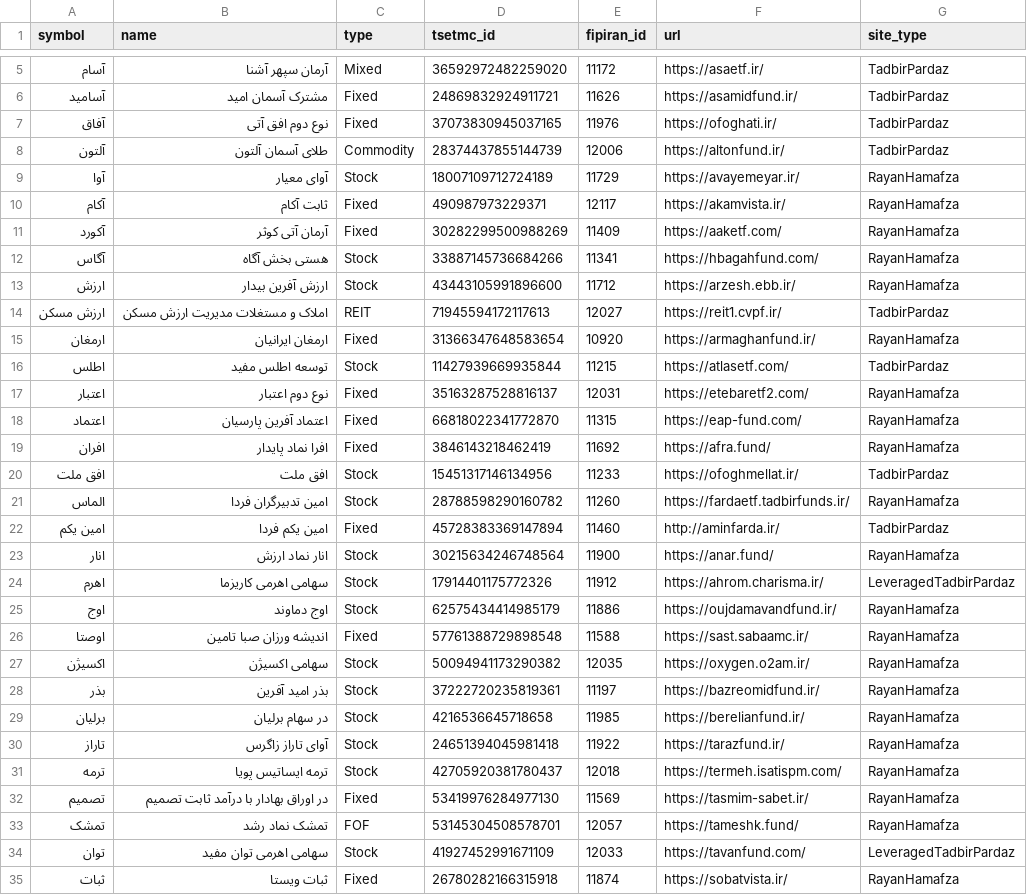
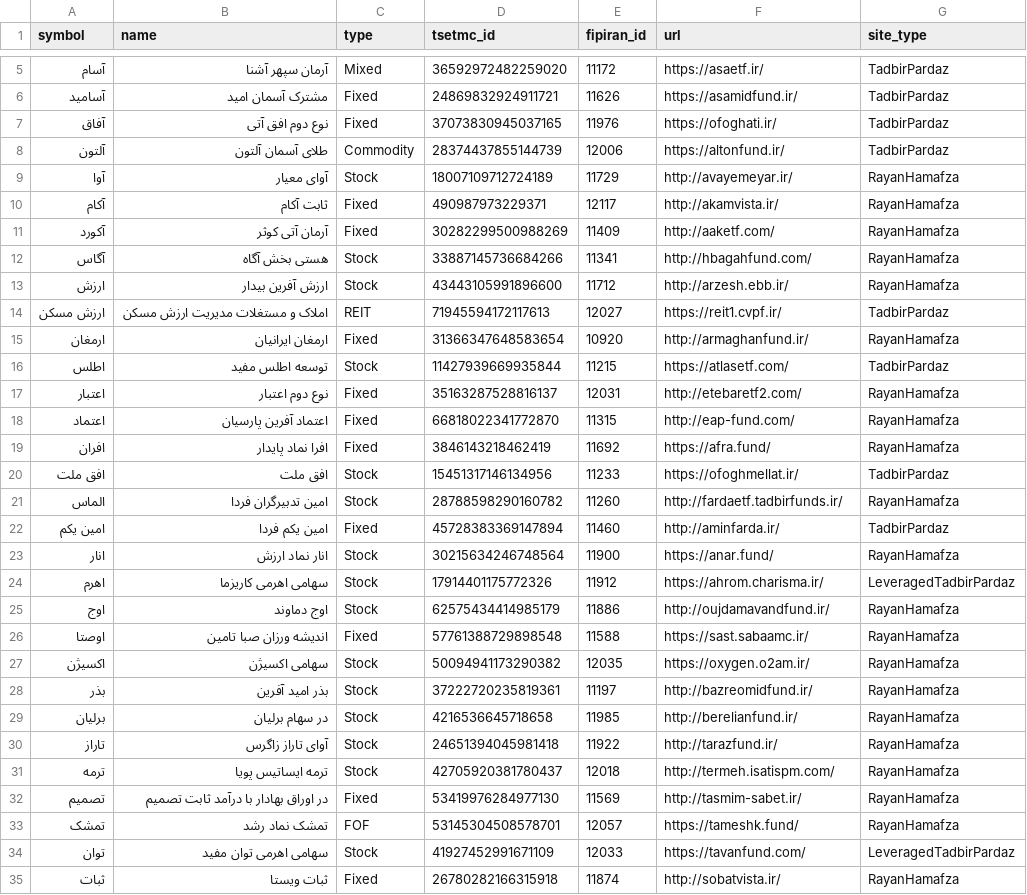
Before and after one commit to 5j9/iranetf, a CSV file: iranetf/sites/dataset.csv, drawn as a sheet; only a part is shown, gaps mark what is left out; the diff covers the shown part only.

Commit message:
feat(_check_validity): prefer http over https
many of https ones don't have a valid certificate

```diff
--- a/iranetf/sites/dataset.csv
+++ b/iranetf/sites/dataset.csv
@@ -8,15 +8,15 @@
 آلتون,طلای آسمان آلتون,Commodity,28374437855144739,12006,https://altonfund.ir/,TadbirPardaz
-آوا,آوای معیار,Stock,18007109712724189,11729,https://avayemeyar.ir/,RayanHamafza
-آکام,ثابت آکام,Fixed,490987973229371,12117,https://akamvista.ir/,RayanHamafza
-آکورد,آرمان آتی کوثر,Fixed,30282299500988269,11409,https://aaketf.com/,RayanHamafza
-آگاس,هستی بخش آگاه,Stock,33887145736684266,11341,https://hbagahfund.com/,RayanHamafza
-ارزش,ارزش آفرین بیدار,Stock,43443105991896600,11712,https://arzesh.ebb.ir/,RayanHamafza
+آوا,آوای معیار,Stock,18007109712724189,11729,http://avayemeyar.ir/,RayanHamafza
+آکام,ثابت آکام,Fixed,490987973229371,12117,http://akamvista.ir/,RayanHamafza
+آکورد,آرمان آتی کوثر,Fixed,30282299500988269,11409,http://aaketf.com/,RayanHamafza
+آگاس,هستی بخش آگاه,Stock,33887145736684266,11341,http://hbagahfund.com/,RayanHamafza
+ارزش,ارزش آفرین بیدار,Stock,43443105991896600,11712,http://arzesh.ebb.ir/,RayanHamafza
 ارزش مسکن,املاک و مستغلات مدیریت ارزش مسکن,REIT,71945594172117613,12027,https://reit1.cvpf.ir/,TadbirPardaz
-ارمغان,ارمغان ایرانیان,Fixed,31366347648583654,10920,https://armaghanfund.ir/,RayanHamafza
+ارمغان,ارمغان ایرانیان,Fixed,31366347648583654,10920,http://armaghanfund.ir/,RayanHamafza
 اطلس,توسعه اطلس مفید,Stock,11427939669935844,11215,https://atlasetf.com/,TadbirPardaz
-اعتبار,نوع دوم اعتبار,Fixed,35163287528816137,12031,https://etebaretf2.com/,RayanHamafza
-اعتماد,اعتماد آفرین پارسیان,Fixed,66818022341772870,11315,https://eap-fund.com/,RayanHamafza
+اعتبار,نوع دوم اعتبار,Fixed,35163287528816137,12031,http://etebaretf2.com/,RayanHamafza
+اعتماد,اعتماد آفرین پارسیان,Fixed,66818022341772870,11315,http://eap-fund.com/,RayanHamafza
 افران,افرا نماد پایدار,Fixed,3846143218462419,11692,https://afra.fund/,RayanHamafza
 افق ملت,افق ملت,Stock,15451317146134956,11233,https://ofoghmellat.ir/,TadbirPardaz
-الماس,امین تدبیرگران فردا,Stock,28788598290160782,11260,https://fardaetf.tadbirfunds.ir/,RayanHamafza
+الماس,امین تدبیرگران فردا,Stock,28788598290160782,11260,http://fardaetf.tadbirfunds.ir/,RayanHamafza
 امین یکم,امین یکم فردا,Fixed,45728383369147894,11460,http://aminfarda.ir/,TadbirPardaz
@@ -24,12 +24,12 @@
 اهرم,سهامی اهرمی کاریزما,Stock,17914401175772326,11912,https://ahrom.charisma.ir/,LeveragedTadbirPardaz
-اوج,اوج دماوند,Stock,62575434414985179,11886,https://oujdamavandfund.ir/,RayanHamafza
+اوج,اوج دماوند,Stock,62575434414985179,11886,http://oujdamavandfund.ir/,RayanHamafza
 اوصتا,اندیشه ورزان صبا تامین,Fixed,57761388729898548,11588,https://sast.sabaamc.ir/,RayanHamafza
 اکسیژن,سهامی اکسیژن,Stock,50094941173290382,12035,https://oxygen.o2am.ir/,RayanHamafza
-بذر,بذر امید آفرین,Stock,37222720235819361,11197,https://bazreomidfund.ir/,RayanHamafza
-برلیان,در سهام برلیان,Stock,4216536645718658,11985,https://berelianfund.ir/,RayanHamafza
-تاراز,آوای تاراز زاگرس,Stock,24651394045981418,11922,https://tarazfund.ir/,RayanHamafza
-ترمه,ترمه ایساتیس پویا,Stock,42705920381780437,12018,https://termeh.isatispm.com/,RayanHamafza
-تصمیم,در اوراق بهادار با درآمد ثابت تصمیم,Fixed,53419976284977130,11569,https://tasmim-sabet.ir/,RayanHamafza
+بذر,بذر امید آفرین,Stock,37222720235819361,11197,http://bazreomidfund.ir/,RayanHamafza
+برلیان,در سهام برلیان,Stock,4216536645718658,11985,http://berelianfund.ir/,RayanHamafza
+تاراز,آوای تاراز زاگرس,Stock,24651394045981418,11922,http://tarazfund.ir/,RayanHamafza
+ترمه,ترمه ایساتیس پویا,Stock,42705920381780437,12018,http://termeh.isatispm.com/,RayanHamafza
+تصمیم,در اوراق بهادار با درآمد ثابت تصمیم,Fixed,53419976284977130,11569,http://tasmim-sabet.ir/,RayanHamafza
 تمشک,تمشک نماد رشد,FOF,53145304508578701,12057,https://tameshk.fund/,RayanHamafza
 توان,سهامی اهرمی توان مفید,Stock,41927452991671109,12033,https://tavanfund.com/,LeveragedTadbirPardaz
-ثبات,ثبات ویستا,Fixed,26780282166315918,11874,https://sobatvista.ir/,RayanHamafza
+ثبات,ثبات ویستا,Fixed,26780282166315918,11874,http://sobatvista.ir/,RayanHamafza
```
Also changed, not shown: 50 edited cells elsewhere in this file, 1 other file.
